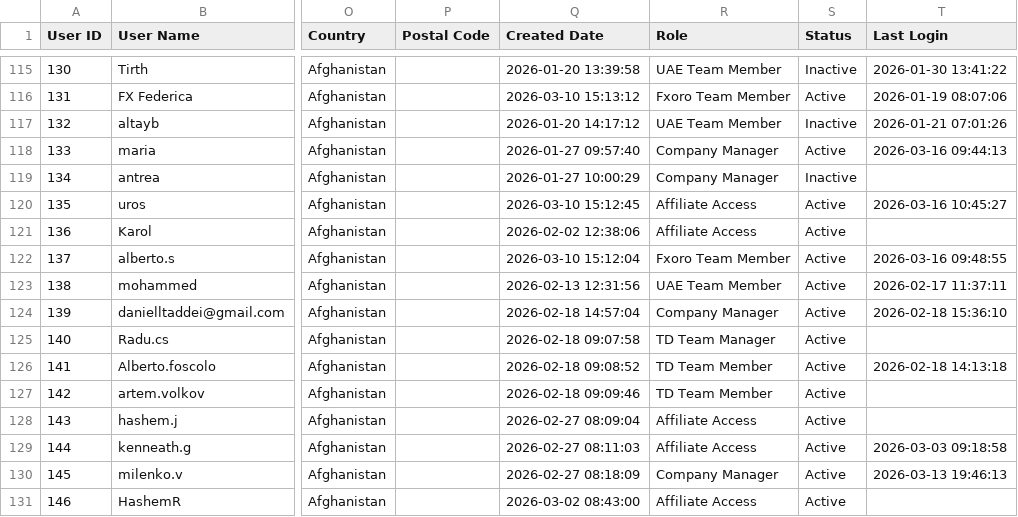
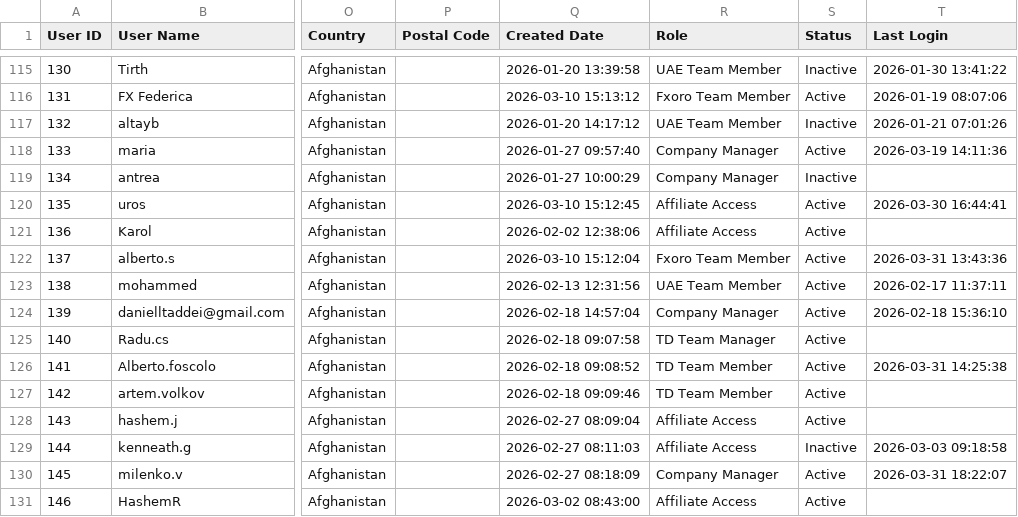
Before and after one commit to TiroLibre3dot0/bullwaves-console, a CSV file: Organigramma/skale users.csv, drawn as a sheet; only a part is shown, gaps mark what is left out; the diff covers the shown part only; the diff names each change by its address in the sheet, - before the commit and + after, or states it on an @@ line.

Commit message:
Update analytics artifacts and active trader metrics

```diff
--- a/Organigramma/skale users.csv
+++ b/Organigramma/skale users.csv
-T118 (Last Login): 2026-03-16 09:44:13
+T118 (Last Login): 2026-03-19 14:11:36
-T120 (Last Login): 2026-03-16 10:45:27
+T120 (Last Login): 2026-03-30 16:44:41
-T122 (Last Login): 2026-03-16 09:48:55
+T122 (Last Login): 2026-03-31 13:43:36
-T126 (Last Login): 2026-02-18 14:13:18
+T126 (Last Login): 2026-03-31 14:25:38
-S129 (Status): Active
+S129 (Status): Inactive
-T130 (Last Login): 2026-03-13 19:46:13
+T130 (Last Login): 2026-03-31 18:22:07
```
Also changed, not shown: 10 added rows and 47 edited cells elsewhere in this file, 10 other files.
